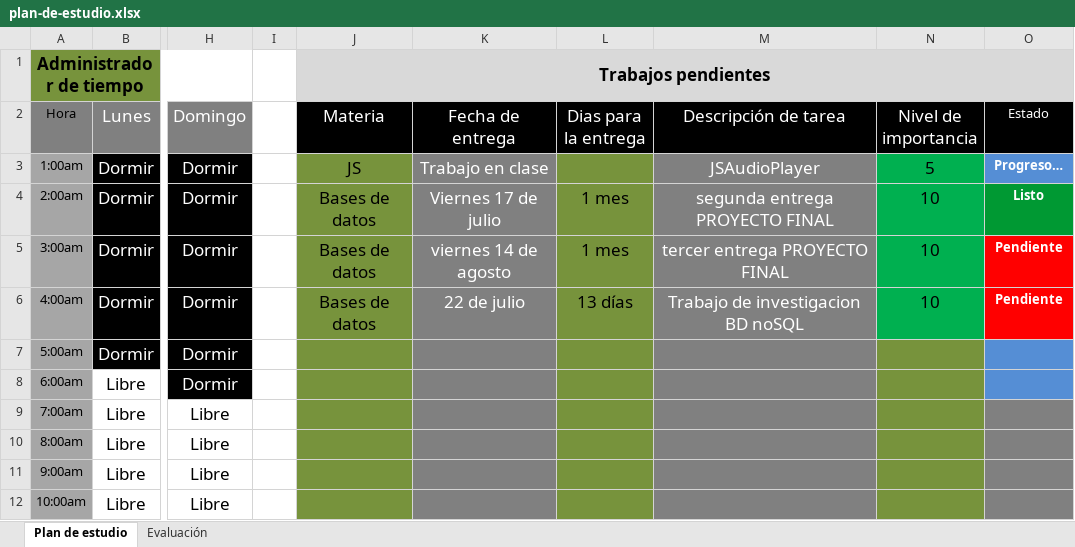
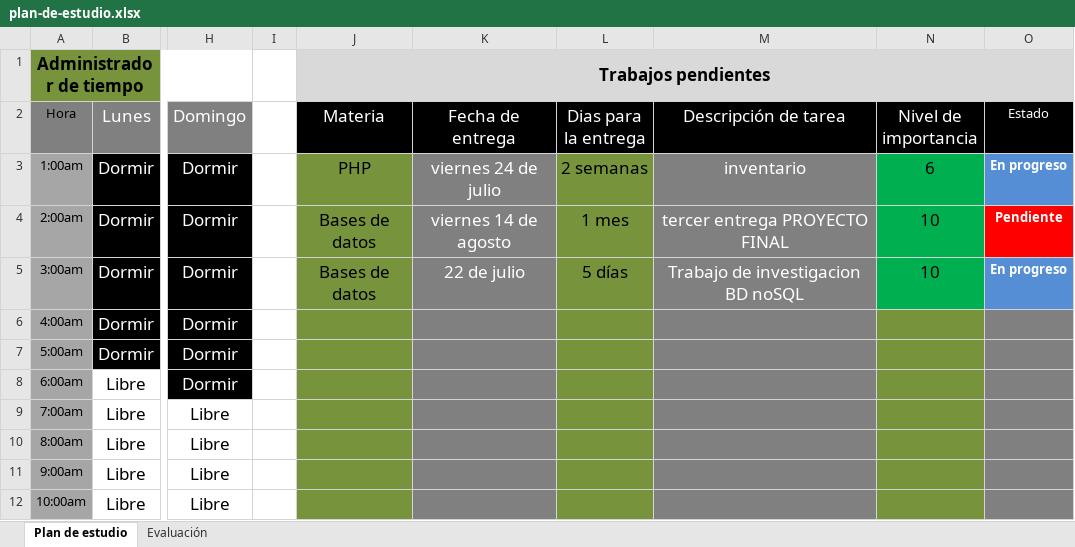
Before and after one commit to holtlanf999/plan-de-estudio, an Excel workbook: plan-de-estudio.xlsx, sheet Plan de estudio, drawn as a sheet; only a part is shown, gaps mark what is left out; values as stored, in another font and other column widths than the file's, no borders; the diff names each change by its address in the sheet, - before the commit and + after, or states it on an @@ line.

Commit message:
actualizacion

```diff
--- a/plan-de-estudio.xlsx (sheet Plan de estudio)
+++ b/plan-de-estudio.xlsx (sheet Plan de estudio)
-J3 (Materia): JS
+J3 (Materia): PHP
-K3 (Fecha de entrega): Trabajo en clase
+K3 (Fecha de entrega): viernes 24 de julio
-L3 (Dias para la entrega): (empty)
+L3 (Dias para la entrega): 2 semanas
-M3 (Descripción de tarea): JSAudioPlayer
+M3 (Descripción de tarea): inventario
-N3 (Nivel de importancia): 5
+N3 (Nivel de importancia): 6
-O3 (Estado): Progreso…
+O3 (Estado): En progreso
-K4 (Fecha de entrega): Viernes 17 de julio
+K4 (Fecha de entrega): viernes 14 de agosto
-M4 (Descripción de tarea): segunda entrega PROYECTO FINAL
+M4 (Descripción de tarea): tercer entrega PROYECTO FINAL
-O4 (Estado): Listo
+O4 (Estado): Pendiente
-O4 fill: #009933
+O4 fill: #FF0000
-K5 (Fecha de entrega): viernes 14 de agosto
+K5 (Fecha de entrega): 22 de julio
-L5 (Dias para la entrega): 1 mes
+L5 (Dias para la entrega): 5 días
-M5 (Descripción de tarea): tercer entrega PROYECTO FINAL
+M5 (Descripción de tarea): Trabajo de investigacion BD noSQL
-O5 (Estado): Pendiente
+O5 (Estado): En progreso
-O5 fill: #FF0000
+O5 fill: #558ED5
-J6 (Materia): Bases de datos
+J6 (Materia): (empty)
-K6 (Fecha de entrega): 22 de julio
+K6 (Fecha de entrega): (empty)
-L6 (Dias para la entrega): 13 días
+L6 (Dias para la entrega): (empty)
-M6 (Descripción de tarea): Trabajo de investigacion BD noSQL
+M6 (Descripción de tarea): (empty)
-N6 (Nivel de importancia): 10
+N6 (Nivel de importancia): (empty)
-N6 fill: #00B050
+N6 fill: #77933C
-O6 (Estado): Pendiente
+O6 (Estado): (empty)
-O6 fill: #FF0000
+O6 fill: #808080
-O7:O8 fill: #558ED5
+O7:O8 fill: #808080
```
